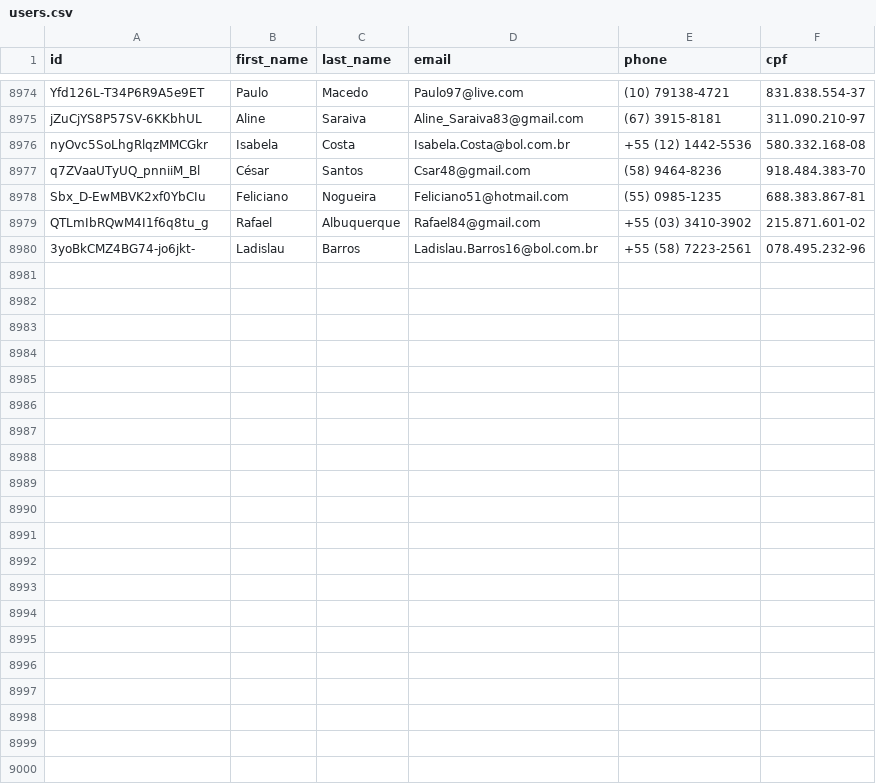
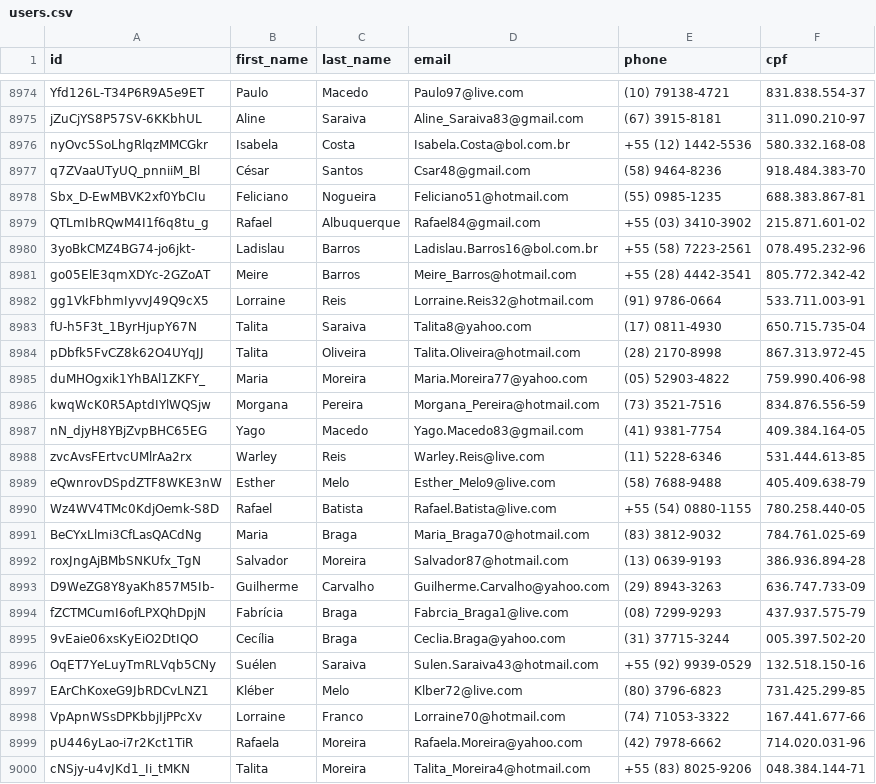
Before and after one commit to Marhc/auto-commit, a CSV file: dataset/users.csv, drawn as a sheet; only a part is shown, gaps mark what is left out.

Commit message:
Scheduled build at Fri May 08 2020 18:34:55 GMT+0000 (Coordinated Universal Time)

```diff
--- a/dataset/users.csv
+++ b/dataset/users.csv
@@ -8980 +8980,21 @@ QTLmIbRQwM4I1f6q8tu_g,Rafael,Albuquerque,Rafael84@gmail.com,+55 (03) 3410-3902,2
 3yoBkCMZ4BG74-jo6jkt-,Ladislau,Barros,Ladislau.Barros16@bol.com.br,+55 (58) 7223-2561,078.495.232-96
+go05ElE3qmXDYc-2GZoAT,Meire,Barros,Meire_Barros@hotmail.com,+55 (28) 4442-3541,805.772.342-42
+gg1VkFbhmIyvvJ49Q9cX5,Lorraine,Reis,Lorraine.Reis32@hotmail.com,(91) 9786-0664,533.711.003-91
+fU-h5F3t_1ByrHjupY67N,Talita,Saraiva,Talita8@yahoo.com,(17) 0811-4930,650.715.735-04
+pDbfk5FvCZ8k62O4UYqJJ,Talita,Oliveira,Talita.Oliveira@hotmail.com,(28) 2170-8998,867.313.972-45
+duMHOgxik1YhBAl1ZKFY_,Maria,Moreira,Maria.Moreira77@yahoo.com,(05) 52903-4822,759.990.406-98
+kwqWcK0R5AptdIYlWQSjw,Morgana,Pereira,Morgana_Pereira@hotmail.com,(73) 3521-7516,834.876.556-59
+nN_djyH8YBjZvpBHC65EG,Yago,Macedo,Yago.Macedo83@gmail.com,(41) 9381-7754,409.384.164-05
+zvcAvsFErtvcUMlrAa2rx,Warley,Reis,Warley.Reis@live.com,(11) 5228-6346,531.444.613-85
+eQwnrovDSpdZTF8WKE3nW,Esther,Melo,Esther_Melo9@live.com,(58) 7688-9488,405.409.638-79
+Wz4WV4TMc0KdjOemk-S8D,Rafael,Batista,Rafael.Batista@live.com,+55 (54) 0880-1155,780.258.440-05
+BeCYxLlmi3CfLasQACdNg,Maria,Braga,Maria_Braga70@hotmail.com,(83) 3812-9032,784.761.025-69
+roxJngAjBMbSNKUfx_TgN,Salvador,Moreira,Salvador87@hotmail.com,(13) 0639-9193,386.936.894-28
+D9WeZG8Y8yaKh857M5Ib-,Guilherme,Carvalho,Guilherme.Carvalho@yahoo.com,(29) 8943-3263,636.747.733-09
+fZCTMCumI6ofLPXQhDpjN,Fabrícia,Braga,Fabrcia_Braga1@live.com,(08) 7299-9293,437.937.575-79
+9vEaie06xsKyEiO2DtIQO,Cecília,Braga,Ceclia.Braga@yahoo.com,(31) 37715-3244,005.397.502-20
+OqET7YeLuyTmRLVqb5CNy,Suélen,Saraiva,Sulen.Saraiva43@hotmail.com,+55 (92) 9939-0529,132.518.150-16
+EArChKoxeG9JbRDCvLNZ1,Kléber,Melo,Klber72@live.com,(80) 3796-6823,731.425.299-85
+VpApnWSsDPKbbjIjPPcXv,Lorraine,Franco,Lorraine70@hotmail.com,(74) 71053-3322,167.441.677-66
+pU446yLao-i7r2Kct1TiR,Rafaela,Moreira,Rafaela.Moreira@yahoo.com,(42) 7978-6662,714.020.031-96
+cNSjy-u4vJKd1_Ii_tMKN,Talita,Moreira,Talita_Moreira4@hotmail.com,+55 (83) 8025-9206,048.384.144-71
```
